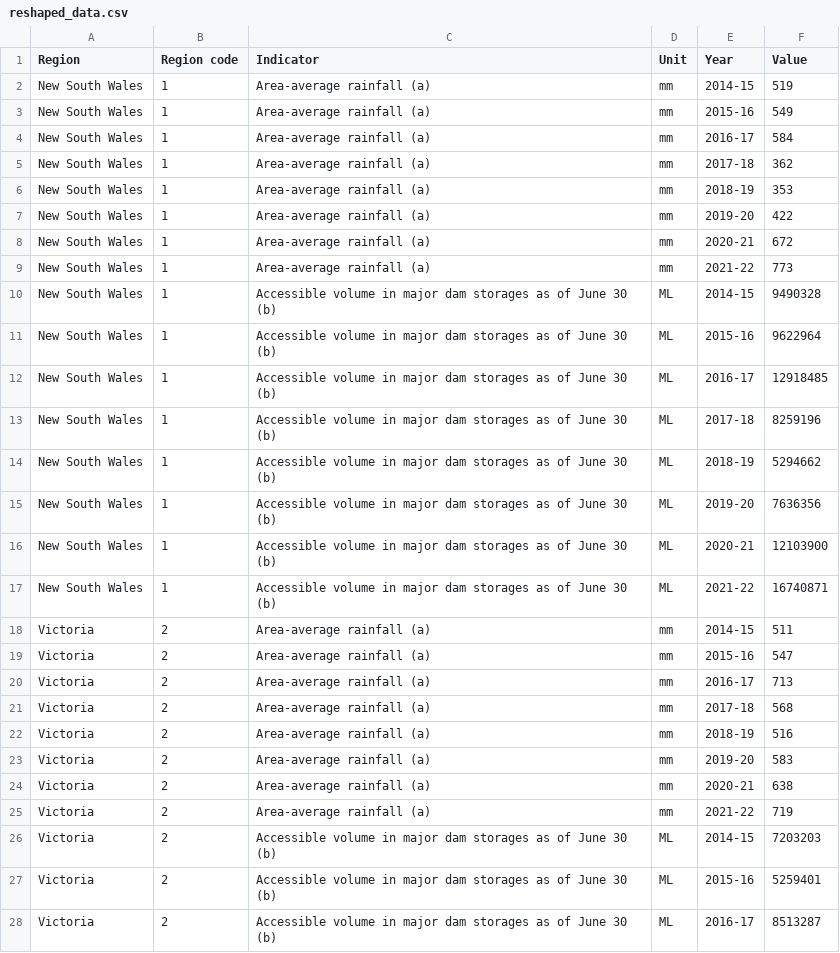
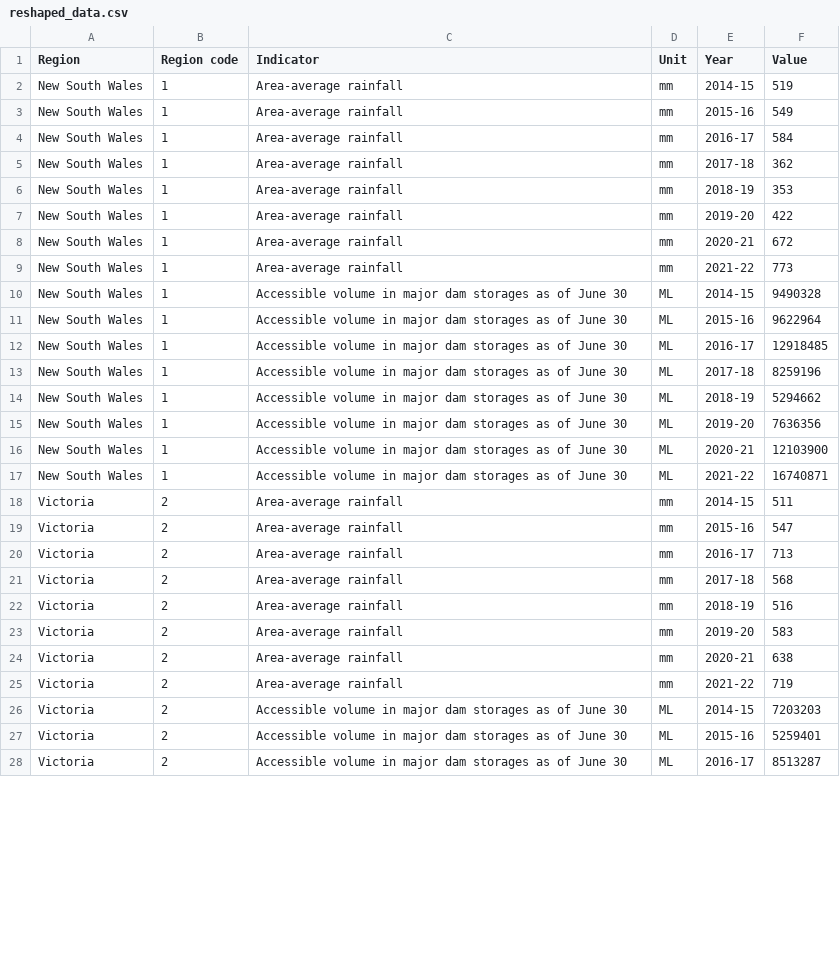
Before and after one commit to Lhart0050/population-density-map, a CSV file: reshaped_data.csv, drawn as a sheet; only a part is shown; the diff covers the shown part only.

Commit message:
change data

```diff
--- a/reshaped_data.csv
+++ b/reshaped_data.csv
@@ -1,28 +1,28 @@
 Region,Region code,Indicator,Unit,Year,Value
-New South Wales,1,Area-average rainfall (a),mm,2014-15,519
-New South Wales,1,Area-average rainfall (a),mm,2015-16,549
-New South Wales,1,Area-average rainfall (a),mm,2016-17,584
-New South Wales,1,Area-average rainfall (a),mm,2017-18,362
-New South Wales,1,Area-average rainfall (a),mm,2018-19,353
-New South Wales,1,Area-average rainfall (a),mm,2019-20,422
-New South Wales,1,Area-average rainfall (a),mm,2020-21,672
-New South Wales,1,Area-average rainfall (a),mm,2021-22,773
-New South Wales,1,Accessible volume in major dam storages as of June 30 (b),ML,2014-15,9490328
-New South Wales,1,Accessible volume in major dam storages as of June 30 (b),ML,2015-16,9622964
-New South Wales,1,Accessible volume in major dam storages as of June 30 (b),ML,2016-17,12918485
-New South Wales,1,Accessible volume in major dam storages as of June 30 (b),ML,2017-18,8259196
-New South Wales,1,Accessible volume in major dam storages as of June 30 (b),ML,2018-19,5294662
-New South Wales,1,Accessible volume in major dam storages as of June 30 (b),ML,2019-20,7636356
-New South Wales,1,Accessible volume in major dam storages as of June 30 (b),ML,2020-21,12103900
-New South Wales,1,Accessible volume in major dam storages as of June 30 (b),ML,2021-22,16740871
-Victoria,2,Area-average rainfall (a),mm,2014-15,511
-Victoria,2,Area-average rainfall (a),mm,2015-16,547
-Victoria,2,Area-average rainfall (a),mm,2016-17,713
-Victoria,2,Area-average rainfall (a),mm,2017-18,568
-Victoria,2,Area-average rainfall (a),mm,2018-19,516
-Victoria,2,Area-average rainfall (a),mm,2019-20,583
-Victoria,2,Area-average rainfall (a),mm,2020-21,638
-Victoria,2,Area-average rainfall (a),mm,2021-22,719
-Victoria,2,Accessible volume in major dam storages as of June 30 (b),ML,2014-15,7203203
-Victoria,2,Accessible volume in major dam storages as of June 30 (b),ML,2015-16,5259401
-Victoria,2,Accessible volume in major dam storages as of June 30 (b),ML,2016-17,8513287
+New South Wales,1,Area-average rainfall ,mm,2014-15,519
+New South Wales,1,Area-average rainfall ,mm,2015-16,549
+New South Wales,1,Area-average rainfall ,mm,2016-17,584
+New South Wales,1,Area-average rainfall ,mm,2017-18,362
+New South Wales,1,Area-average rainfall ,mm,2018-19,353
+New South Wales,1,Area-average rainfall ,mm,2019-20,422
+New South Wales,1,Area-average rainfall ,mm,2020-21,672
+New South Wales,1,Area-average rainfall ,mm,2021-22,773
+New South Wales,1,Accessible volume in major dam storages as of June 30 ,ML,2014-15,9490328
+New South Wales,1,Accessible volume in major dam storages as of June 30 ,ML,2015-16,9622964
+New South Wales,1,Accessible volume in major dam storages as of June 30 ,ML,2016-17,12918485
+New South Wales,1,Accessible volume in major dam storages as of June 30 ,ML,2017-18,8259196
+New South Wales,1,Accessible volume in major dam storages as of June 30 ,ML,2018-19,5294662
+New South Wales,1,Accessible volume in major dam storages as of June 30 ,ML,2019-20,7636356
+New South Wales,1,Accessible volume in major dam storages as of June 30 ,ML,2020-21,12103900
+New South Wales,1,Accessible volume in major dam storages as of June 30 ,ML,2021-22,16740871
+Victoria,2,Area-average rainfall ,mm,2014-15,511
+Victoria,2,Area-average rainfall ,mm,2015-16,547
+Victoria,2,Area-average rainfall ,mm,2016-17,713
+Victoria,2,Area-average rainfall ,mm,2017-18,568
+Victoria,2,Area-average rainfall ,mm,2018-19,516
+Victoria,2,Area-average rainfall ,mm,2019-20,583
+Victoria,2,Area-average rainfall ,mm,2020-21,638
+Victoria,2,Area-average rainfall ,mm,2021-22,719
+Victoria,2,Accessible volume in major dam storages as of June 30 ,ML,2014-15,7203203
+Victoria,2,Accessible volume in major dam storages as of June 30 ,ML,2015-16,5259401
+Victoria,2,Accessible volume in major dam storages as of June 30 ,ML,2016-17,8513287
```
Also changed, not shown: 101 edited cells elsewhere in this file, 2 other files.
